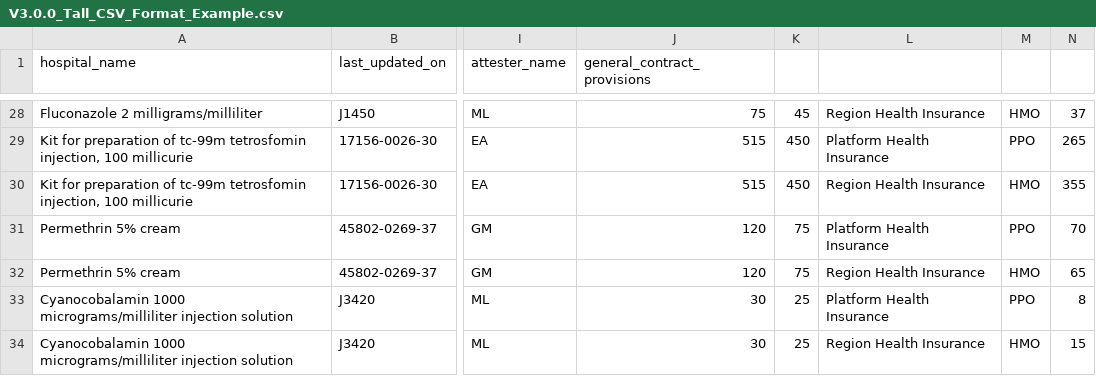
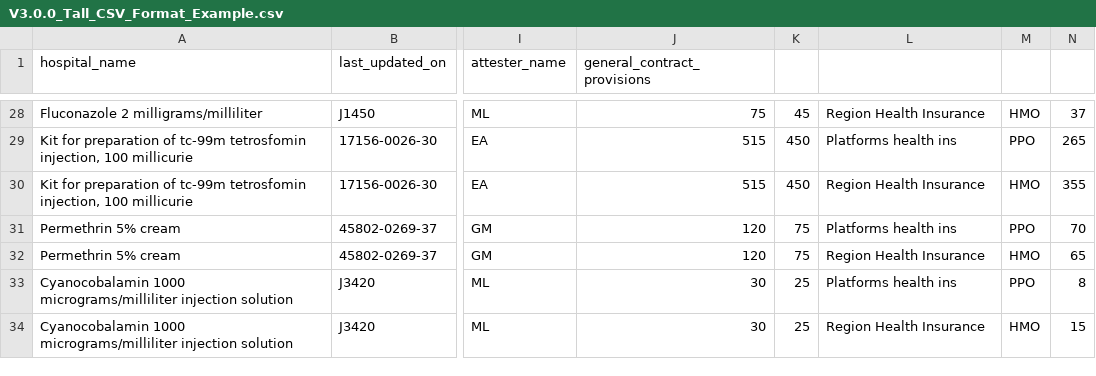
Before and after one commit to Bhoomika462/testing_files, a CSV file: V3.0.0_Tall_CSV_Format_Example.csv, drawn as a sheet; only a part is shown, gaps mark what is left out; the diff covers the shown part only; the diff names each change by its address in the sheet, - before the commit and + after, or states it on an @@ line.

```diff
--- a/V3.0.0_Tall_CSV_Format_Example.csv
+++ b/V3.0.0_Tall_CSV_Format_Example.csv
-L29: Platform Health Insurance
+L29: Platforms health ins
-L31: Platform Health Insurance
+L31: Platforms health ins
-L33: Platform Health Insurance
+L33: Platforms health ins
```
Also changed, not shown: 13 edited cells elsewhere in this file.
